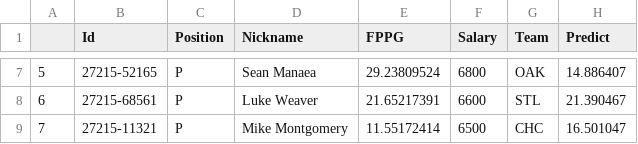
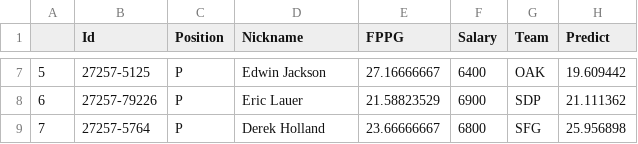
Before and after one commit to ericcolon/Baseball_ML, a CSV file: Pitcher_Forecast.csv, drawn as a sheet; only a part is shown, gaps mark what is left out; the diff covers the shown part only.

```diff
--- a/Pitcher_Forecast.csv
+++ b/Pitcher_Forecast.csv
@@ -7,3 +7,3 @@
-5,27215-52165,P,Sean Manaea,29.23809524,6800,OAK,14.886407
-6,27215-68561,P,Luke Weaver,21.65217391,6600,STL,21.390467
-7,27215-11321,P,Mike Montgomery,11.55172414,6500,CHC,16.501047
+5,27257-5125,P,Edwin Jackson,27.16666667,6400,OAK,19.609442
+6,27257-79226,P,Eric Lauer,21.58823529,6900,SDP,21.111362
+7,27257-5764,P,Derek Holland,23.66666667,6800,SFG,25.956898
```
Also changed, not shown: 29 edited cells elsewhere in this file, Baseball_P_Pred.csv, Batter_Forecast.csv, 6 other files.
